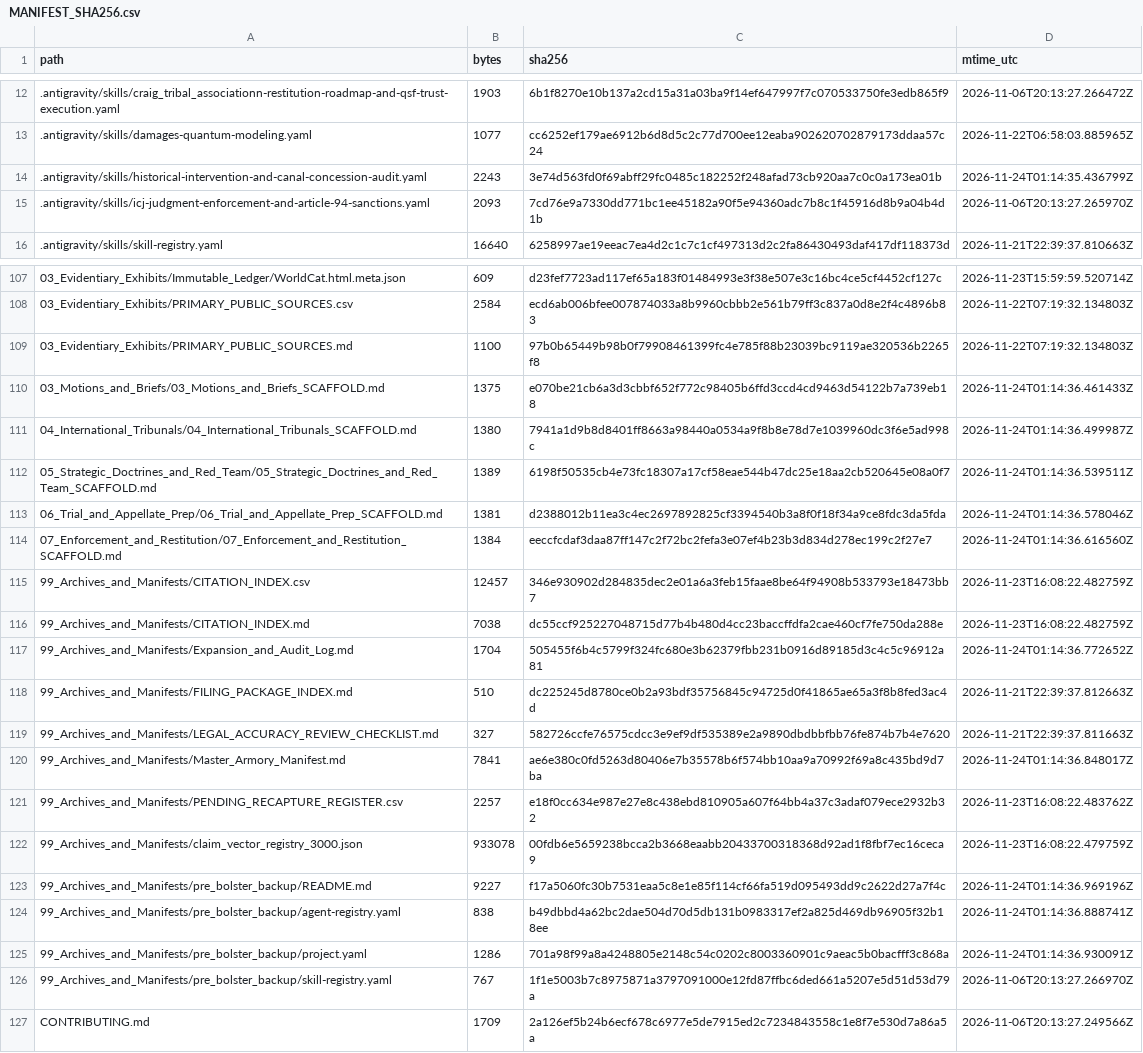
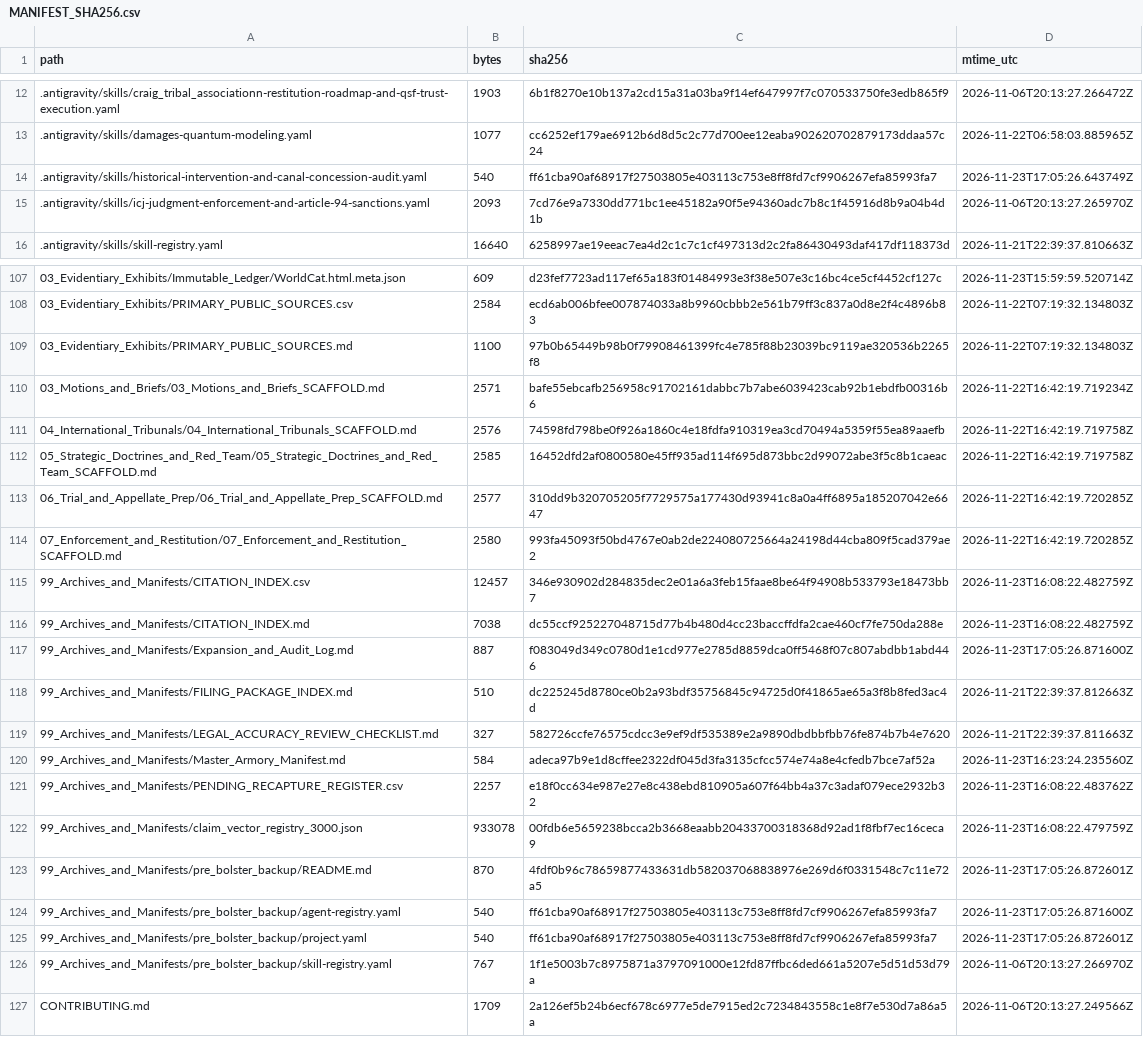
Before and after one commit to GlobalRestitutionAlliance/turtle-island-us-ak-craig-tribal-association-master-litigation, a CSV file: 99_Archives_and_Manifests/MANIFEST_SHA256.csv, drawn as a sheet; only a part is shown, gaps mark what is left out; the diff covers the shown part only.

```diff
--- a/99_Archives_and_Manifests/MANIFEST_SHA256.csv
+++ b/99_Archives_and_Manifests/MANIFEST_SHA256.csv
@@ -13,3 +13,3 @@ path,bytes,sha256,mtime_utc
 .antigravity/skills/damages-quantum-modeling.yaml,1077,cc6252ef179ae6912b6d8d5c2c77d700ee12eaba902620702879173ddaa57c24,2026-11-22T06:58:03.885965Z
-.antigravity/skills/historical-intervention-and-canal-concession-audit.yaml,2243,3e74d563fd0f69abff29fc0485c182252f248afad73cb920aa7c0c0a173ea01b,2026-11-24T01:14:35.436799Z
+.antigravity/skills/historical-intervention-and-canal-concession-audit.yaml,540,ff61cba90af68917f27503805e403113c753e8ff8fd7cf9906267efa85993fa7,2026-11-23T17:05:26.643749Z
 .antigravity/skills/icj-judgment-enforcement-and-article-94-sanctions.yaml,2093,7cd76e9a7330dd771bc1ee45182a90f5e94360adc7b8c1f45916d8b9a04b4d1b,2026-11-06T20:13:27.265970Z
@@ -109,18 +109,18 @@ path,bytes,sha256,mtime_utc
 03_Evidentiary_Exhibits/PRIMARY_PUBLIC_SOURCES.md,1100,97b0b65449b98b0f79908461399fc4e785f88b23039bc9119ae320536b2265f8,2026-11-22T07:19:32.134803Z
-03_Motions_and_Briefs/03_Motions_and_Briefs_SCAFFOLD.md,1375,e070be21cb6a3d3cbbf652f772c98405b6ffd3ccd4cd9463d54122b7a739eb18,2026-11-24T01:14:36.461433Z
-04_International_Tribunals/04_International_Tribunals_SCAFFOLD.md,1380,7941a1d9b8d8401ff8663a98440a0534a9f8b8e78d7e1039960dc3f6e5ad998c,2026-11-24T01:14:36.499987Z
-05_Strategic_Doctrines_and_Red_Team/05_Strategic_Doctrines_and_Red_Team_SCAFFOLD.md,1389,6198f50535cb4e73fc18307a17cf58eae544b47dc25e18aa2cb520645e08a0f7,2026-11-24T01:14:36.539511Z
-06_Trial_and_Appellate_Prep/06_Trial_and_Appellate_Prep_SCAFFOLD.md,1381,d2388012b11ea3c4ec2697892825cf3394540b3a8f0f18f34a9ce8fdc3da5fda,2026-11-24T01:14:36.578046Z
-07_Enforcement_and_Restitution/07_Enforcement_and_Restitution_SCAFFOLD.md,1384,eeccfcdaf3daa87ff147c2f72bc2fefa3e07ef4b23b3d834d278ec199c2f27e7,2026-11-24T01:14:36.616560Z
+03_Motions_and_Briefs/03_Motions_and_Briefs_SCAFFOLD.md,2571,bafe55ebcafb256958c91702161dabbc7b7abe6039423cab92b1ebdfb00316b6,2026-11-22T16:42:19.719234Z
+04_International_Tribunals/04_International_Tribunals_SCAFFOLD.md,2576,74598fd798be0f926a1860c4e18fdfa910319ea3cd70494a5359f55ea89aaefb,2026-11-22T16:42:19.719758Z
+05_Strategic_Doctrines_and_Red_Team/05_Strategic_Doctrines_and_Red_Team_SCAFFOLD.md,2585,16452dfd2af0800580e45ff935ad114f695d873bbc2d99072abe3f5c8b1caeac,2026-11-22T16:42:19.719758Z
+06_Trial_and_Appellate_Prep/06_Trial_and_Appellate_Prep_SCAFFOLD.md,2577,310dd9b320705205f7729575a177430d93941c8a0a4ff6895a185207042e6647,2026-11-22T16:42:19.720285Z
+07_Enforcement_and_Restitution/07_Enforcement_and_Restitution_SCAFFOLD.md,2580,993fa45093f50bd4767e0ab2de224080725664a24198d44cba809f5cad379ae2,2026-11-22T16:42:19.720285Z
 99_Archives_and_Manifests/CITATION_INDEX.csv,12457,346e930902d284835dec2e01a6a3feb15faae8be64f94908b533793e18473bb7,2026-11-23T16:08:22.482759Z
 99_Archives_and_Manifests/CITATION_INDEX.md,7038,dc55ccf925227048715d77b4b480d4cc23baccffdfa2cae460cf7fe750da288e,2026-11-23T16:08:22.482759Z
-99_Archives_and_Manifests/Expansion_and_Audit_Log.md,1704,505455f6b4c5799f324fc680e3b62379fbb231b0916d89185d3c4c5c96912a81,2026-11-24T01:14:36.772652Z
+99_Archives_and_Manifests/Expansion_and_Audit_Log.md,887,f083049d349c0780d1e1cd977e2785d8859dca0ff5468f07c807abdbb1abd446,2026-11-23T17:05:26.871600Z
 99_Archives_and_Manifests/FILING_PACKAGE_INDEX.md,510,dc225245d8780ce0b2a93bdf35756845c94725d0f41865ae65a3f8b8fed3ac4d,2026-11-21T22:39:37.812663Z
 99_Archives_and_Manifests/LEGAL_ACCURACY_REVIEW_CHECKLIST.md,327,582726ccfe76575cdcc3e9ef9df535389e2a9890dbdbbfbb76fe874b7b4e7620,2026-11-21T22:39:37.811663Z
-99_Archives_and_Manifests/Master_Armory_Manifest.md,7841,ae6e380c0fd5263d80406e7b35578b6f574bb10aa9a70992f69a8c435bd9d7ba,2026-11-24T01:14:36.848017Z
+99_Archives_and_Manifests/Master_Armory_Manifest.md,584,adeca97b9e1d8cffee2322df045d3fa3135cfcc574e74a8e4cfedb7bce7af52a,2026-11-23T16:23:24.235560Z
 99_Archives_and_Manifests/PENDING_RECAPTURE_REGISTER.csv,2257,e18f0cc634e987e27e8c438ebd810905a607f64bb4a37c3adaf079ece2932b32,2026-11-23T16:08:22.483762Z
 99_Archives_and_Manifests/claim_vector_registry_3000.json,933078,00fdb6e5659238bcca2b3668eaabb20433700318368d92ad1f8fbf7ec16ceca9,2026-11-23T16:08:22.479759Z
-99_Archives_and_Manifests/pre_bolster_backup/README.md,9227,f17a5060fc30b7531eaa5c8e1e85f114cf66fa519d095493dd9c2622d27a7f4c,2026-11-24T01:14:36.969196Z
-99_Archives_and_Manifests/pre_bolster_backup/agent-registry.yaml,838,b49dbbd4a62bc2dae504d70d5db131b0983317ef2a825d469db96905f32b18ee,2026-11-24T01:14:36.888741Z
-99_Archives_and_Manifests/pre_bolster_backup/project.yaml,1286,701a98f99a8a4248805e2148c54c0202c8003360901c9aeac5b0bacfff3c868a,2026-11-24T01:14:36.930091Z
+99_Archives_and_Manifests/pre_bolster_backup/README.md,870,4fdf0b96c78659877433631db582037068838976e269d6f0331548c7c11e72a5,2026-11-23T17:05:26.872601Z
+99_Archives_and_Manifests/pre_bolster_backup/agent-registry.yaml,540,ff61cba90af68917f27503805e403113c753e8ff8fd7cf9906267efa85993fa7,2026-11-23T17:05:26.871600Z
+99_Archives_and_Manifests/pre_bolster_backup/project.yaml,540,ff61cba90af68917f27503805e403113c753e8ff8fd7cf9906267efa85993fa7,2026-11-23T17:05:26.872601Z
 99_Archives_and_Manifests/pre_bolster_backup/skill-registry.yaml,767,1f1e5003b7c8975871a3797091000e12fd87ffbc6ded661a5207e5d51d53d79a,2026-11-06T20:13:27.266970Z
```
Also changed, not shown: 77 edited cells elsewhere in this file, 37 other files.
